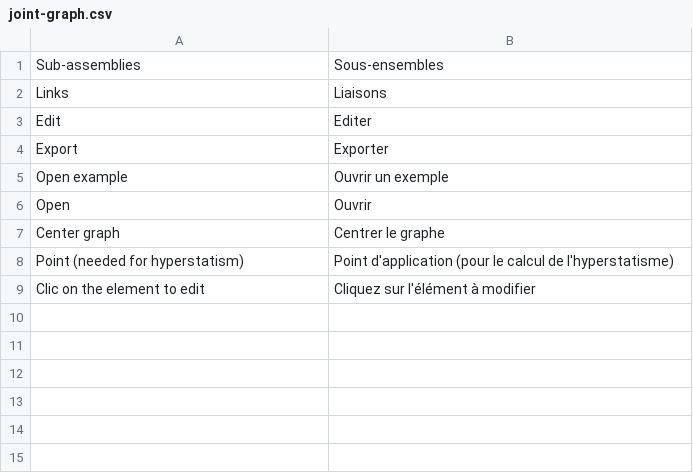
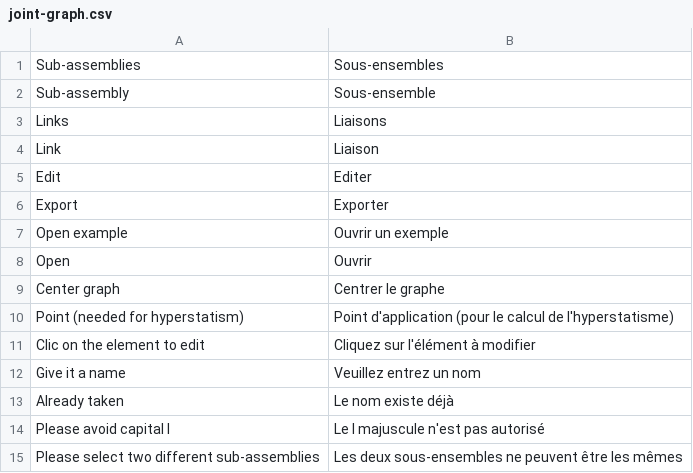
Before and after one commit to guillaume55/MecaWeb, a CSV file: translation/fr/joint-graph.csv, drawn as a sheet.

Commit message:
new translations

```diff
--- a/translation/fr/joint-graph.csv
+++ b/translation/fr/joint-graph.csv
@@ -1,3 +1,5 @@
 Sub-assemblies,Sous-ensembles
+Sub-assembly,Sous-ensemble
 Links,Liaisons
+Link,Liaison
 Edit,Editer
@@ -9 +11,5 @@ Point (needed for hyperstatism),Point d'application (pour le calcul de l'hyperst
 Clic on the element to edit,Cliquez sur l'élément à modifier
+Give it a name,Veuillez entrez un nom
+Already taken,Le nom existe déjà
+Please avoid capital I,Le I majuscule n'est pas autorisé
+Please select two different sub-assemblies,Les deux sous-ensembles ne peuvent être les mêmes
```
Also changed, not shown: translation/en/joint-graph.csv.
